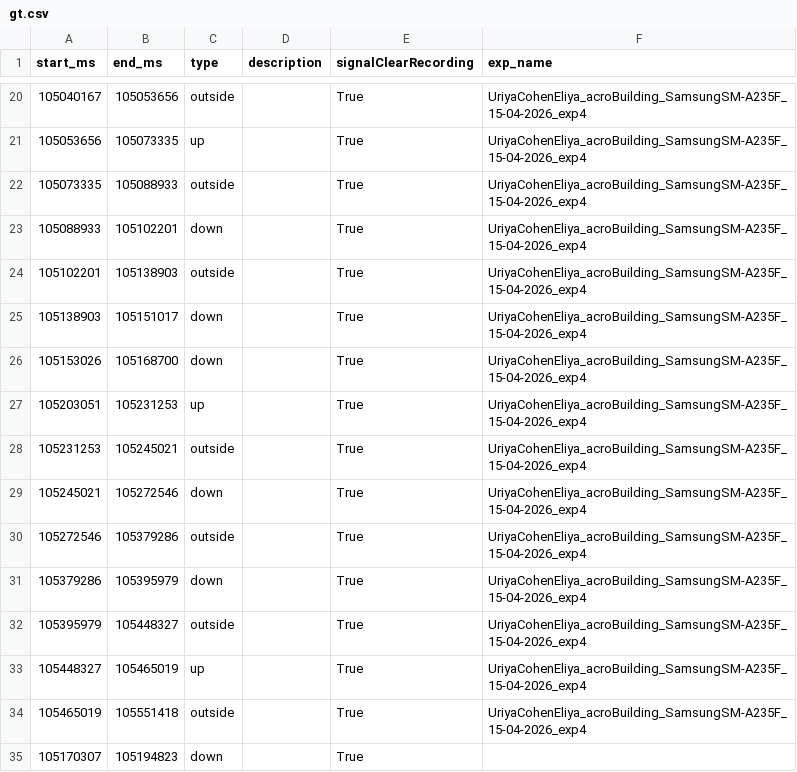
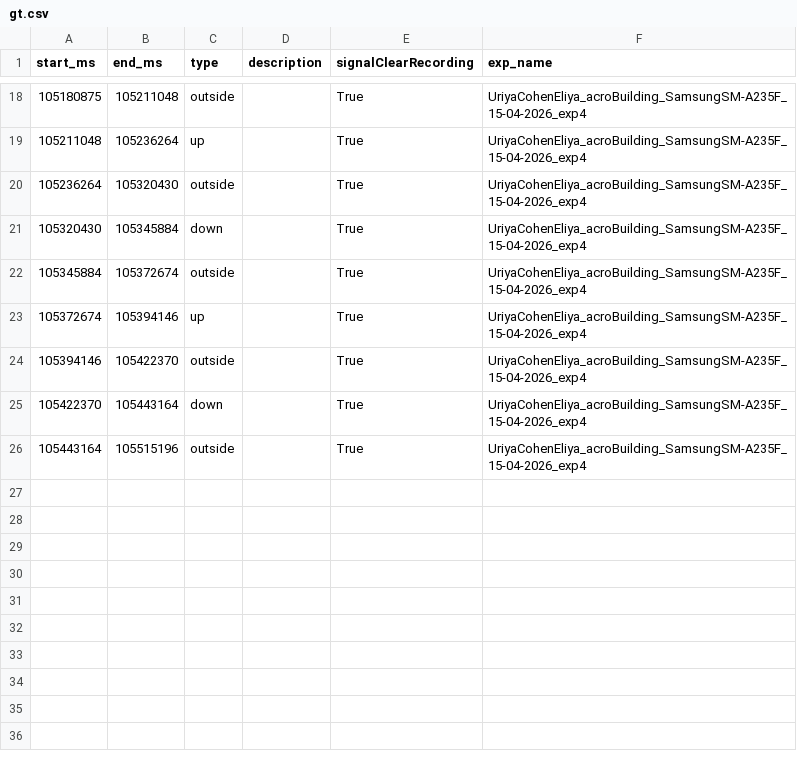
Before and after one commit to uriyaca23/ElevatorVerticalDist, a CSV file: src/data/structuredData/data/UriyaCohenEliya_acroBuilding_SamsungSM-A235F_15-04-2026_exp4/gt.csv, drawn as a sheet; only a part is shown, gaps mark what is left out; the diff covers the shown part only.

```diff
--- a/src/data/structuredData/data/UriyaCohenEliya_acroBuilding_SamsungSM-A235F_15-04-2026_exp4/gt.csv
+++ b/src/data/structuredData/data/UriyaCohenEliya_acroBuilding_SamsungSM-A235F_15-04-2026_exp4/gt.csv
@@ -20,16 +18,9 @@ start_ms,end_ms,type,description,signalClearRecording,exp_name
-105040167,105053656,outside,,True,UriyaCohenEliya_acroBuilding_SamsungSM-A235F_15-04-2026_exp4
-105053656,105073335,up,,True,UriyaCohenEliya_acroBuilding_SamsungSM-A235F_15-04-2026_exp4
-105073335,105088933,outside,,True,UriyaCohenEliya_acroBuilding_SamsungSM-A235F_15-04-2026_exp4
-105088933,105102201,down,,True,UriyaCohenEliya_acroBuilding_SamsungSM-A235F_15-04-2026_exp4
-105102201,105138903,outside,,True,UriyaCohenEliya_acroBuilding_SamsungSM-A235F_15-04-2026_exp4
-105138903,105151017,down,,True,UriyaCohenEliya_acroBuilding_SamsungSM-A235F_15-04-2026_exp4
-105153026,105168700,down,,True,UriyaCohenEliya_acroBuilding_SamsungSM-A235F_15-04-2026_exp4
-105203051,105231253,up,,True,UriyaCohenEliya_acroBuilding_SamsungSM-A235F_15-04-2026_exp4
-105231253,105245021,outside,,True,UriyaCohenEliya_acroBuilding_SamsungSM-A235F_15-04-2026_exp4
-105245021,105272546,down,,True,UriyaCohenEliya_acroBuilding_SamsungSM-A235F_15-04-2026_exp4
-105272546,105379286,outside,,True,UriyaCohenEliya_acroBuilding_SamsungSM-A235F_15-04-2026_exp4
-105379286,105395979,down,,True,UriyaCohenEliya_acroBuilding_SamsungSM-A235F_15-04-2026_exp4
-105395979,105448327,outside,,True,UriyaCohenEliya_acroBuilding_SamsungSM-A235F_15-04-2026_exp4
-105448327,105465019,up,,True,UriyaCohenEliya_acroBuilding_SamsungSM-A235F_15-04-2026_exp4
-105465019,105551418,outside,,True,UriyaCohenEliya_acroBuilding_SamsungSM-A235F_15-04-2026_exp4
-105170307,105194823,down,,True,
+105180875,105211048,outside,,True,UriyaCohenEliya_acroBuilding_SamsungSM-A235F_15-04-2026_exp4
+105211048,105236264,up,,True,UriyaCohenEliya_acroBuilding_SamsungSM-A235F_15-04-2026_exp4
+105236264,105320430,outside,,True,UriyaCohenEliya_acroBuilding_SamsungSM-A235F_15-04-2026_exp4
+105320430,105345884,down,,True,UriyaCohenEliya_acroBuilding_SamsungSM-A235F_15-04-2026_exp4
+105345884,105372674,outside,,True,UriyaCohenEliya_acroBuilding_SamsungSM-A235F_15-04-2026_exp4
+105372674,105394146,up,,True,UriyaCohenEliya_acroBuilding_SamsungSM-A235F_15-04-2026_exp4
+105394146,105422370,outside,,True,UriyaCohenEliya_acroBuilding_SamsungSM-A235F_15-04-2026_exp4
+105422370,105443164,down,,True,UriyaCohenEliya_acroBuilding_SamsungSM-A235F_15-04-2026_exp4
+105443164,105515196,outside,,True,UriyaCohenEliya_acroBuilding_SamsungSM-A235F_15-04-2026_exp4
```
Also changed, not shown: 3 added rows, 5 removed rows and 26 edited cells elsewhere in this file, src/data/structuredData/data/UriyaCohenEliya_beitMansour1_SamsungSM-A235F_15-04-2026_exp5/gt.csv, src/data/structuredData/data/UriyaCohenEliya_beitYitzchakiRaanana_GooglePixel10_15-04-2026_exp6/gt.csv, 22 other files.
